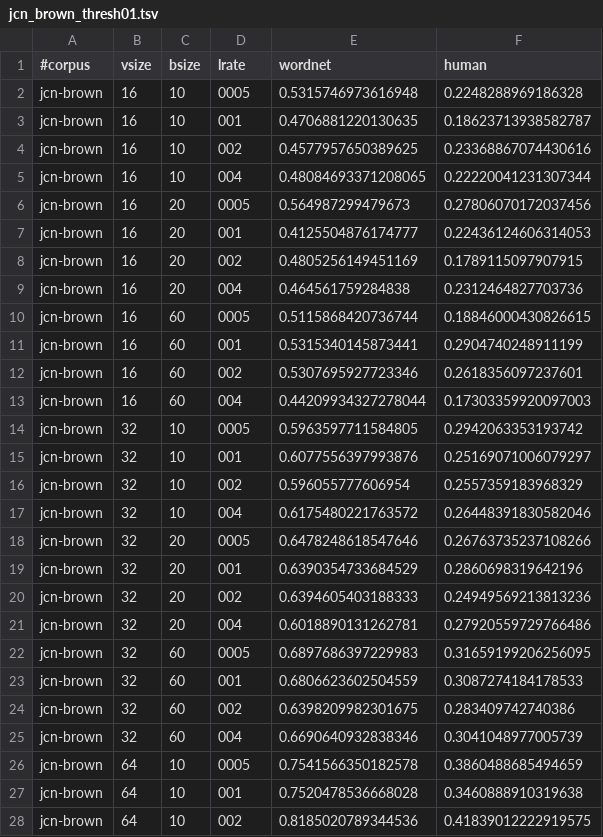
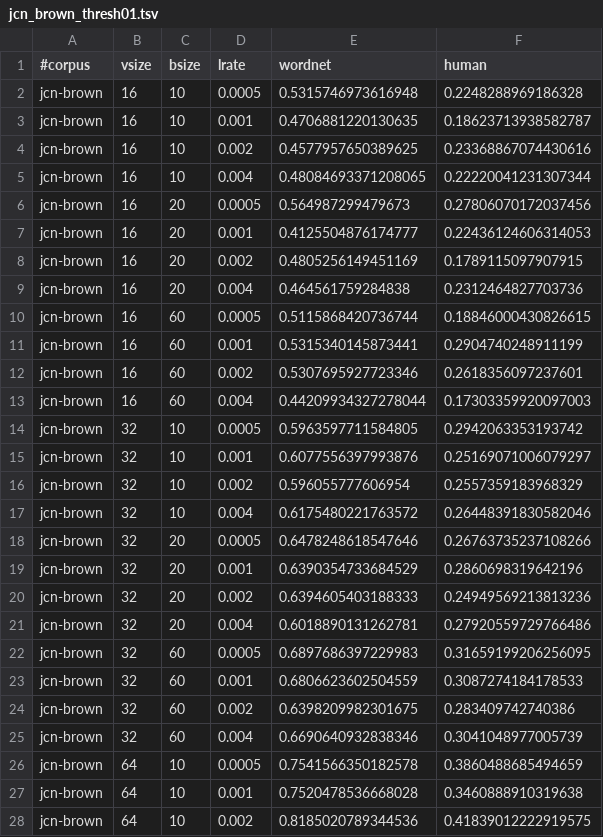
Before and after one commit to uhh-lt/path2vec, a TSV file: results/jcn_brown_thresh01.tsv, drawn as a sheet; only a part is shown; the diff covers the shown part only.

```diff
--- a/results/jcn_brown_thresh01.tsv
+++ b/results/jcn_brown_thresh01.tsv
@@ -1,28 +1,28 @@
 #corpus	vsize	bsize	lrate	wordnet	human
-jcn-brown	16	10	0005	0.5315746973616948	0.2248288969186328
-jcn-brown	16	10	001	0.4706881220130635	0.18623713938582787
-jcn-brown	16	10	002	0.4577957650389625	0.23368867074430616
-jcn-brown	16	10	004	0.48084693371208065	0.22220041231307344
-jcn-brown	16	20	0005	0.564987299479673	0.27806070172037456
-jcn-brown	16	20	001	0.4125504876174777	0.22436124606314053
-jcn-brown	16	20	002	0.4805256149451169	0.1789115097907915
-jcn-brown	16	20	004	0.464561759284838	0.2312464827703736
-jcn-brown	16	60	0005	0.5115868420736744	0.18846000430826615
-jcn-brown	16	60	001	0.5315340145873441	0.2904740248911199
-jcn-brown	16	60	002	0.5307695927723346	0.2618356097237601
-jcn-brown	16	60	004	0.44209934327278044	0.17303359920097003
-jcn-brown	32	10	0005	0.5963597711584805	0.2942063353193742
-jcn-brown	32	10	001	0.6077556397993876	0.25169071006079297
-jcn-brown	32	10	002	0.596055777606954	0.2557359183968329
-jcn-brown	32	10	004	0.6175480221763572	0.26448391830582046
-jcn-brown	32	20	0005	0.6478248618547646	0.26763735237108266
-jcn-brown	32	20	001	0.6390354733684529	0.2860698319642196
-jcn-brown	32	20	002	0.6394605403188333	0.24949569213813236
-jcn-brown	32	20	004	0.6018890131262781	0.27920559729766486
-jcn-brown	32	60	0005	0.6897686397229983	0.31659199206256095
-jcn-brown	32	60	001	0.6806623602504559	0.3087274184178533
-jcn-brown	32	60	002	0.6398209982301675	0.283409742740386
-jcn-brown	32	60	004	0.6690640932838346	0.3041048977005739
-jcn-brown	64	10	0005	0.7541566350182578	0.3860488685494659
-jcn-brown	64	10	001	0.7520478536668028	0.3460888910319638
-jcn-brown	64	10	002	0.8185020789344536	0.41839012222919575
+jcn-brown	16	10	0.0005	0.5315746973616948	0.2248288969186328
+jcn-brown	16	10	0.001	0.4706881220130635	0.18623713938582787
+jcn-brown	16	10	0.002	0.4577957650389625	0.23368867074430616
+jcn-brown	16	10	0.004	0.48084693371208065	0.22220041231307344
+jcn-brown	16	20	0.0005	0.564987299479673	0.27806070172037456
+jcn-brown	16	20	0.001	0.4125504876174777	0.22436124606314053
+jcn-brown	16	20	0.002	0.4805256149451169	0.1789115097907915
+jcn-brown	16	20	0.004	0.464561759284838	0.2312464827703736
+jcn-brown	16	60	0.0005	0.5115868420736744	0.18846000430826615
+jcn-brown	16	60	0.001	0.5315340145873441	0.2904740248911199
+jcn-brown	16	60	0.002	0.5307695927723346	0.2618356097237601
+jcn-brown	16	60	0.004	0.44209934327278044	0.17303359920097003
+jcn-brown	32	10	0.0005	0.5963597711584805	0.2942063353193742
+jcn-brown	32	10	0.001	0.6077556397993876	0.25169071006079297
+jcn-brown	32	10	0.002	0.596055777606954	0.2557359183968329
+jcn-brown	32	10	0.004	0.6175480221763572	0.26448391830582046
+jcn-brown	32	20	0.0005	0.6478248618547646	0.26763735237108266
+jcn-brown	32	20	0.001	0.6390354733684529	0.2860698319642196
+jcn-brown	32	20	0.002	0.6394605403188333	0.24949569213813236
+jcn-brown	32	20	0.004	0.6018890131262781	0.27920559729766486
+jcn-brown	32	60	0.0005	0.6897686397229983	0.31659199206256095
+jcn-brown	32	60	0.001	0.6806623602504559	0.3087274184178533
+jcn-brown	32	60	0.002	0.6398209982301675	0.283409742740386
+jcn-brown	32	60	0.004	0.6690640932838346	0.3041048977005739
+jcn-brown	64	10	0.0005	0.7541566350182578	0.3860488685494659
+jcn-brown	64	10	0.001	0.7520478536668028	0.3460888910319638
+jcn-brown	64	10	0.002	0.8185020789344536	0.41839012222919575
```
Also changed, not shown: 1 added row and 44 edited cells elsewhere in this file, results/jcn_semcor_thresh01.tsv, results/lch.tsv, 1 other file.
